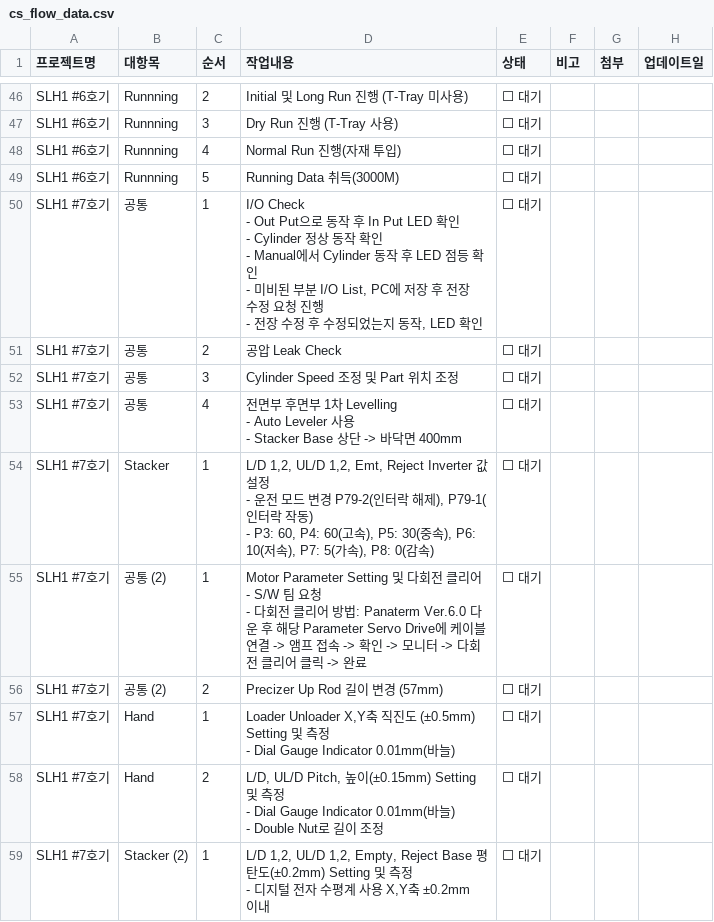
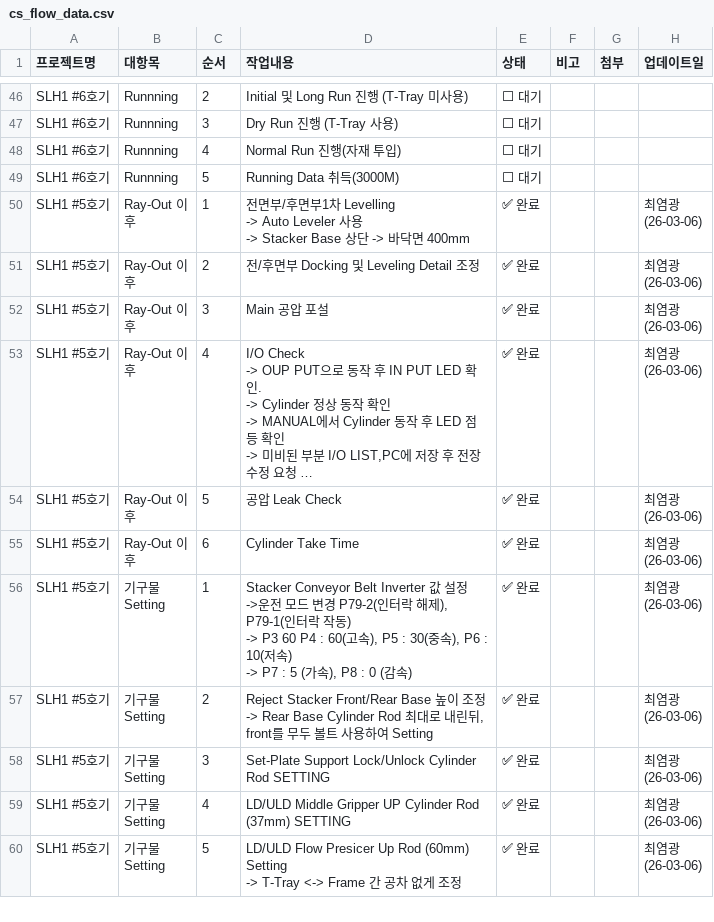
Before and after one commit to Saltlightchoi/my-work-log, a CSV file: cs_flow_data.csv, drawn as a sheet; only a part is shown, gaps mark what is left out; the shorter side is filled out with more unchanged rows; long unchanged cells end in …; the diff covers the shown part only.

Commit message:
Delete: SLH1 #7호기

```diff
--- a/cs_flow_data.csv
+++ b/cs_flow_data.csv
@@ -98,26 +98 @@ SLH1 #6호기,Runnning,4,Normal Run 진행(자재 투입),⬜ 대기,,,
 SLH1 #6호기,Runnning,5,Running Data 취득(3000M),⬜ 대기,,,
-SLH1 #7호기,공통,1,"I/O Check
-- Out Put으로 동작 후 In Put LED 확인
-- Cylinder 정상 동작 확인
-- Manual에서 Cylinder 동작 후 LED 점등 확인
-- 미비된 부분 I/O List, PC에 저장 후 전장 수정 요청 진행
-- 전장 수정 후 수정되었는지 동작, LED 확인",⬜ 대기,,,
-SLH1 #7호기,공통,2,공압 Leak Check,⬜ 대기,,,
-SLH1 #7호기,공통,3,Cylinder Speed 조정 및 Part 위치 조정,⬜ 대기,,,
-SLH1 #7호기,공통,4,"전면부 후면부 1차 Levelling
-- Auto Leveler 사용
-- Stacker Base 상단 -> 바닥면 400mm",⬜ 대기,,,
-SLH1 #7호기,Stacker,1,"L/D 1,2, UL/D 1,2, Emt, Reject Inverter 값 설정
-- 운전 모드 변경 P79-2(인터락 해제), P79-1(인터락 작동)
-- P3: 60, P4: 60(고속), P5: 30(중속), P6: 10(저속), P7: 5(가속), P8: 0(감속)",⬜ 대기,,,
-SLH1 #7호기,공통 (2),1,"Motor Parameter Setting 및 다회전 클리어
-- S/W 팀 요청
-- 다회전 클리어 방법: Panaterm Ver.6.0 다운 후 해당 Parameter Servo Drive에 케이블 연결 -> 앰프 접속 -> 확인 -> 모니터 -> 다회전 클리어 클릭 -> 완료",⬜ 대기,,,
-SLH1 #7호기,공통 (2),2,Precizer Up Rod 길이 변경 (57mm),⬜ 대기,,,
-SLH1 #7호기,Hand,1,"Loader Unloader X,Y축 직진도 (±0.5mm) Setting 및 측정
-- Dial Gauge Indicator 0.01mm(바늘)",⬜ 대기,,,
-SLH1 #7호기,Hand,2,"L/D, UL/D Pitch, 높이(±0.15mm) Setting 및 측정
-- Dial Gauge Indicator 0.01mm(바늘)
-- Double Nut로 길이 조정",⬜ 대기,,,
-SLH1 #7호기,Stacker (2),1,"L/D 1,2, UL/D 1,2, Empty, Reject Base 평탄도(±0.2mm) Setting 및 측정
-- 디지털 전자 수평계 사용 X,Y축 ±0.2mm 이내",⬜ 대기,,,
```
Also changed, not shown: 25 removed rows elsewhere in this file.
